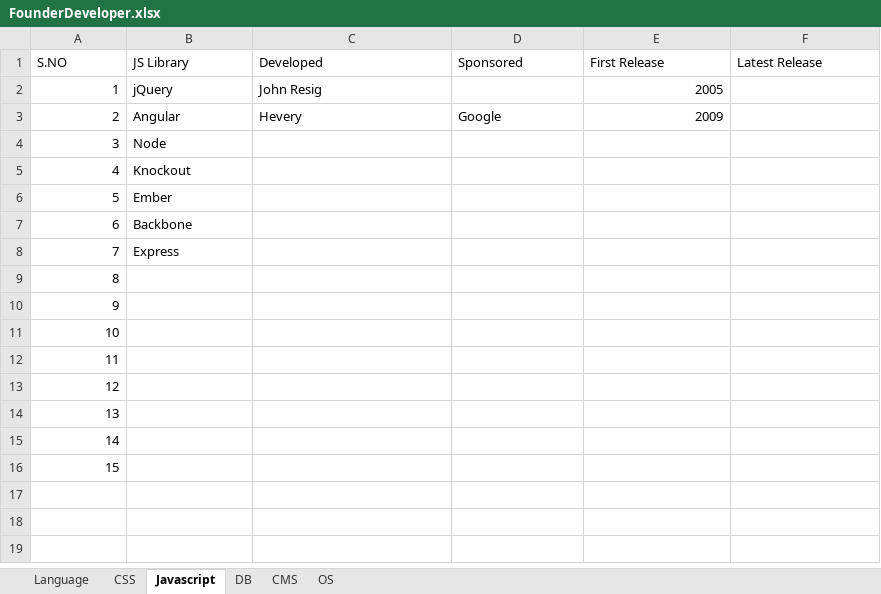
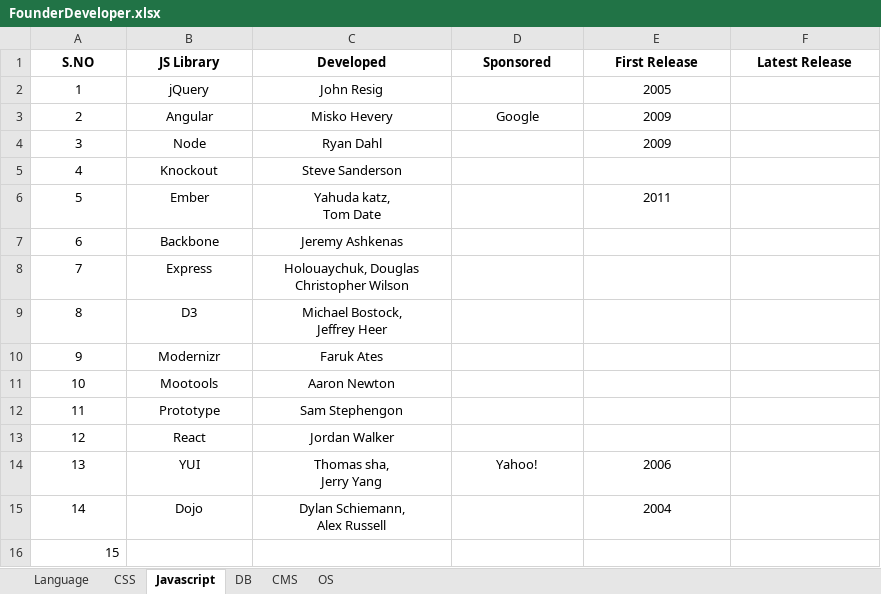
Before and after one commit to rajagopalpalani/founders, an Excel workbook: FounderDeveloper.xlsx, sheet Javascript, drawn as a sheet; values as stored, in another font and other column widths than the file's, no borders; ↵ is a line break in a cell; the diff names each change by its address in the sheet, - before the commit and + after, or states it on an @@ line.

Commit message:
Founders Name Added
Founder's Details updated in JS and CSS

```diff
--- a/FounderDeveloper.xlsx (sheet Javascript)
+++ b/FounderDeveloper.xlsx (sheet Javascript)
@@ A1:F1 alignment: left → center, bold: off → on @@
-A2:A15 alignment: right
+A2:A15 alignment: center
-B2:C2 alignment: left
+B2:C2 alignment: center
-E2:E3 alignment: right
+E2:E3 alignment: center
-B3:D3 alignment: left
+B3:D3 alignment: center
-C3 (Developed): Hevery
+C3 (Developed): Misko Hevery
-B4:B8 alignment: left
+B4:B8 alignment: center
-C4 (Developed): (empty)
+C4 (Developed): Ryan Dahl
-E4 (First Release): (empty)
+E4 (First Release): 2009
-C5 (Developed): (empty)
+C5 (Developed): Steve Sanderson
-C6 (Developed): (empty)
+C6 (Developed): Yahuda katz, ↵ Tom Date
-E6 (First Release): (empty)
+E6 (First Release): 2011
-C7 (Developed): (empty)
+C7 (Developed): Jeremy Ashkenas
-C8 (Developed): (empty)
+C8 (Developed): Holouaychuk, Douglas ↵ Christopher Wilson
-B9 (JS Library): (empty)
+B9 (JS Library): D3
-C9 (Developed): (empty)
+C9 (Developed): Michael Bostock, ↵ Jeffrey Heer
-B10 (JS Library): (empty)
+B10 (JS Library): Modernizr
-C10 (Developed): (empty)
+C10 (Developed): Faruk Ates
-B11 (JS Library): (empty)
+B11 (JS Library): Mootools
-C11 (Developed): (empty)
+C11 (Developed): Aaron Newton
-B12 (JS Library): (empty)
+B12 (JS Library): Prototype
-C12 (Developed): (empty)
+C12 (Developed): Sam Stephengon
-B13 (JS Library): (empty)
+B13 (JS Library): React
-C13 (Developed): (empty)
+C13 (Developed): Jordan Walker
-B14 (JS Library): (empty)
+B14 (JS Library): YUI
-C14 (Developed): (empty)
+C14 (Developed): Thomas sha, ↵ Jerry Yang
-D14 (Sponsored): (empty)
+D14 (Sponsored): Yahoo!
-E14 (First Release): (empty)
+E14 (First Release): 2006
-B15 (JS Library): (empty)
+B15 (JS Library): Dojo
-C15 (Developed): (empty)
+C15 (Developed): Dylan Schiemann, ↵ Alex Russell
-E15 (First Release): (empty)
+E15 (First Release): 2004
```
Also changed, not shown: sheet CSS.
